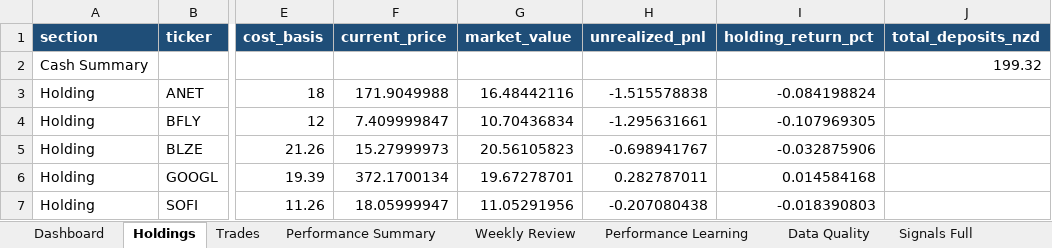
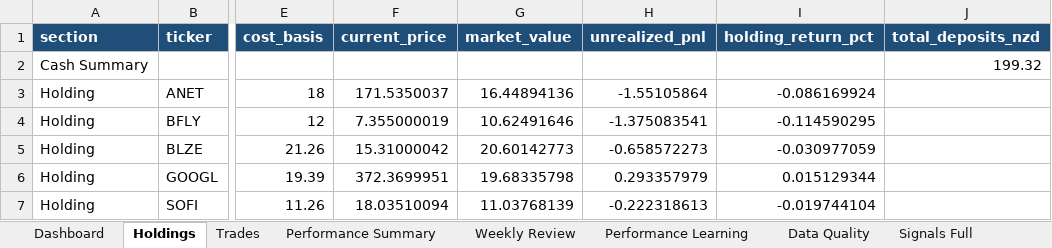
Before and after one commit to nicklc14/trading-engine-v2, an Excel workbook: output/trading_summary.xlsx, sheet Holdings, drawn as a sheet; only a part is shown, gaps mark what is left out; values as stored, in another font and other column widths than the file's, no borders; the diff names each change by its address in the sheet, - before the commit and + after, or states it on an @@ line.

```diff
--- a/output/trading_summary.xlsx (sheet Holdings)
+++ b/output/trading_summary.xlsx (sheet Holdings)
-F3 (current_price): 171.9049988
+F3 (current_price): 171.5350037
-G3 (market_value): 16.48442116
+G3 (market_value): 16.44894136
-H3 (unrealized_pnl): -1.515578838
+H3 (unrealized_pnl): -1.55105864
-I3 (holding_return_pct): -0.084198824
+I3 (holding_return_pct): -0.086169924
-F4 (current_price): 7.409999847
+F4 (current_price): 7.355000019
-G4 (market_value): 10.70436834
+G4 (market_value): 10.62491646
-H4 (unrealized_pnl): -1.295631661
+H4 (unrealized_pnl): -1.375083541
-I4 (holding_return_pct): -0.107969305
+I4 (holding_return_pct): -0.114590295
-F5 (current_price): 15.27999973
+F5 (current_price): 15.31000042
-G5 (market_value): 20.56105823
+G5 (market_value): 20.60142773
-H5 (unrealized_pnl): -0.698941767
+H5 (unrealized_pnl): -0.658572273
-I5 (holding_return_pct): -0.032875906
+I5 (holding_return_pct): -0.030977059
-F6 (current_price): 372.1700134
+F6 (current_price): 372.3699951
-G6 (market_value): 19.67278701
+G6 (market_value): 19.68335798
-H6 (unrealized_pnl): 0.282787011
+H6 (unrealized_pnl): 0.293357979
-I6 (holding_return_pct): 0.014584168
+I6 (holding_return_pct): 0.015129344
-F7 (current_price): 18.05999947
+F7 (current_price): 18.03510094
-G7 (market_value): 11.05291956
+G7 (market_value): 11.03768139
-H7 (unrealized_pnl): -0.207080438
+H7 (unrealized_pnl): -0.222318613
-I7 (holding_return_pct): -0.018390803
+I7 (holding_return_pct): -0.019744104
```
Also changed, not shown: sheet Market Data, sheet Signals Full, sheet Premarket Full, sheet Dashboard, sheet Performance Learning, sheet Performance Summary, 1 more sheet, 11 other files.
